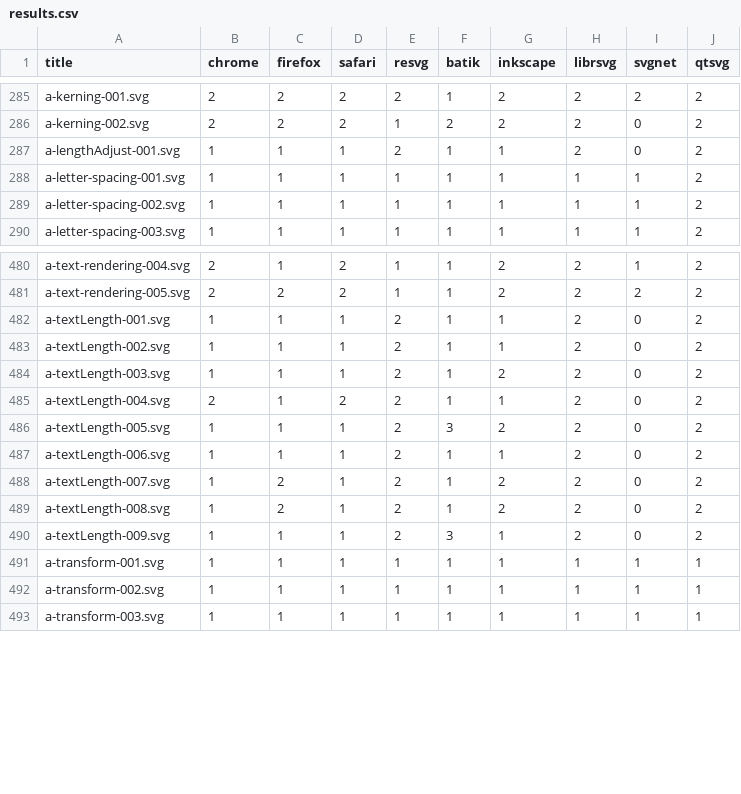
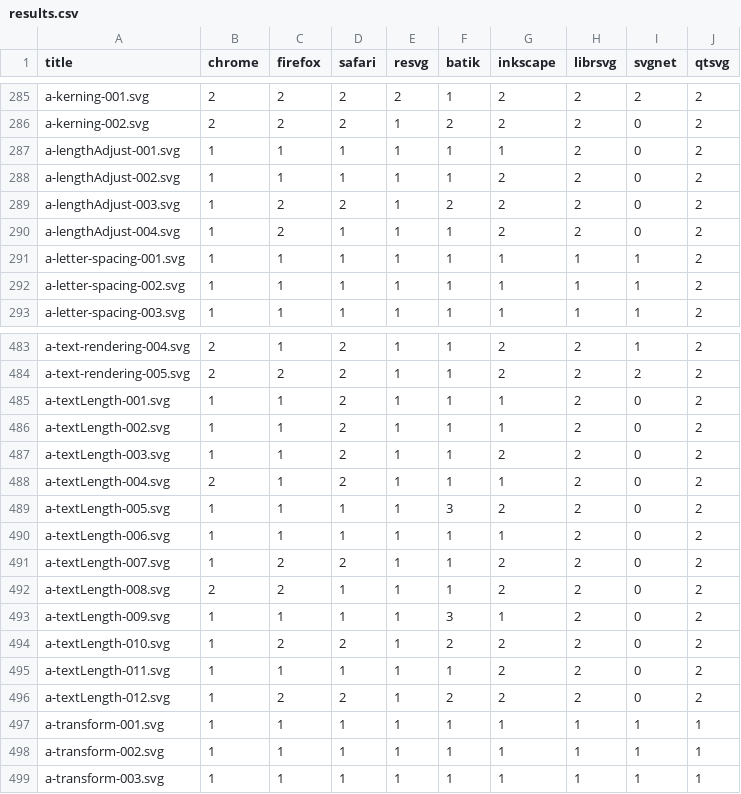
Before and after one commit to RazrFalcon/resvg-test-suite, a CSV file: results.csv, drawn as a sheet; only a part is shown, gaps mark what is left out.

Commit message:
Add new `lengthAdjust` and `textLength` attribute tests.

```diff
--- a/results.csv
+++ b/results.csv
@@ -286,3 +286,6 @@ a-kerning-001.svg,2,2,2,2,1,2,2,2,2
 a-kerning-002.svg,2,2,2,1,2,2,2,0,2
-a-lengthAdjust-001.svg,1,1,1,2,1,1,2,0,2
+a-lengthAdjust-001.svg,1,1,1,1,1,1,2,0,2
+a-lengthAdjust-002.svg,1,1,1,1,1,2,2,0,2
+a-lengthAdjust-003.svg,1,2,2,1,2,2,2,0,2
+a-lengthAdjust-004.svg,1,2,1,1,1,2,2,0,2
 a-letter-spacing-001.svg,1,1,1,1,1,1,1,1,2
@@ -481,11 +484,14 @@ a-text-rendering-004.svg,2,1,2,1,1,2,2,1,2
 a-text-rendering-005.svg,2,2,2,1,1,2,2,2,2
-a-textLength-001.svg,1,1,1,2,1,1,2,0,2
-a-textLength-002.svg,1,1,1,2,1,1,2,0,2
-a-textLength-003.svg,1,1,1,2,1,2,2,0,2
-a-textLength-004.svg,2,1,2,2,1,1,2,0,2
-a-textLength-005.svg,1,1,1,2,3,2,2,0,2
-a-textLength-006.svg,1,1,1,2,1,1,2,0,2
-a-textLength-007.svg,1,2,1,2,1,2,2,0,2
-a-textLength-008.svg,1,2,1,2,1,2,2,0,2
-a-textLength-009.svg,1,1,1,2,3,1,2,0,2
+a-textLength-001.svg,1,1,2,1,1,1,2,0,2
+a-textLength-002.svg,1,1,2,1,1,1,2,0,2
+a-textLength-003.svg,1,1,2,1,1,2,2,0,2
+a-textLength-004.svg,2,1,2,1,1,1,2,0,2
+a-textLength-005.svg,1,1,1,1,3,2,2,0,2
+a-textLength-006.svg,1,1,1,1,1,1,2,0,2
+a-textLength-007.svg,1,2,2,1,1,2,2,0,2
+a-textLength-008.svg,2,2,1,1,1,2,2,0,2
+a-textLength-009.svg,1,1,1,1,3,1,2,0,2
+a-textLength-010.svg,1,2,2,1,2,2,2,0,2
+a-textLength-011.svg,1,1,1,1,1,2,2,0,2
+a-textLength-012.svg,1,2,2,1,2,2,2,0,2
 a-transform-001.svg,1,1,1,1,1,1,1,1,1
```
Also changed, not shown: 15 other files.
